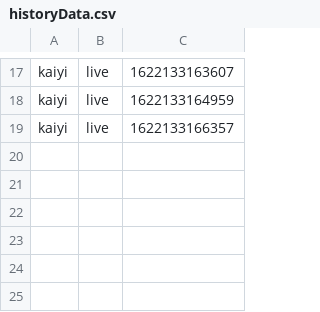
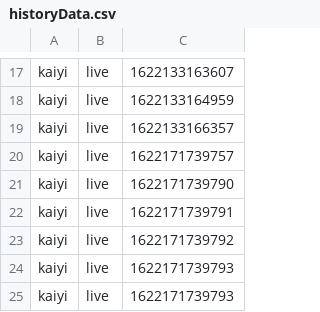
Before and after one commit to Gym-System/AgileDevelopment, a CSV file: src/Data/historyData.csv, drawn as a sheet; only a part is shown, gaps mark what is left out; the diff names each change by its address in the sheet, - before the commit and + after, or states it on an @@ line.

```diff
--- a/src/Data/historyData.csv
+++ b/src/Data/historyData.csv
+row 20: kaiyi | live | 1622171739757
+row 21: kaiyi | live | 1622171739790
+row 22: kaiyi | live | 1622171739791
+row 23: kaiyi | live | 1622171739792
+row 24: kaiyi | live | 1622171739793
+row 25: kaiyi | live | 1622171739793
```
Also changed, not shown: src/Data/liveSession.csv, 8 other files.
